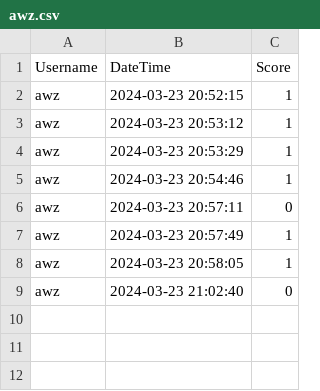
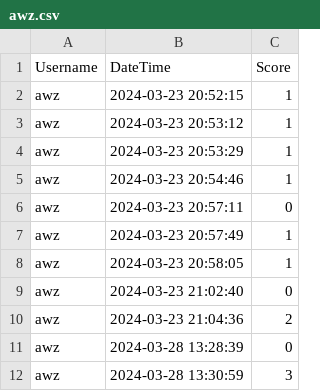
Before and after one commit to alzh9000/cs32-final-project, a CSV file: data/awz.csv, drawn as a sheet; the diff names each change by its address in the sheet, - before the commit and + after, or states it on an @@ line.

```diff
--- a/data/awz.csv
+++ b/data/awz.csv
+row 10: awz | 2024-03-23 21:04:36 | 2
+row 11: awz | 2024-03-28 13:28:39 | 0
+row 12: awz | 2024-03-28 13:30:59 | 3
```
Also changed, not shown: 2 other files.
